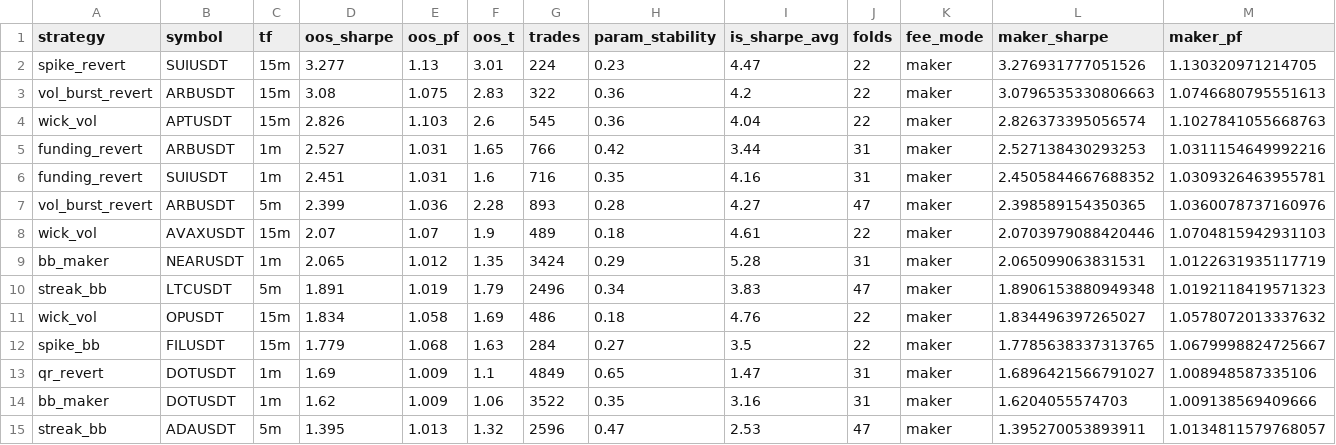
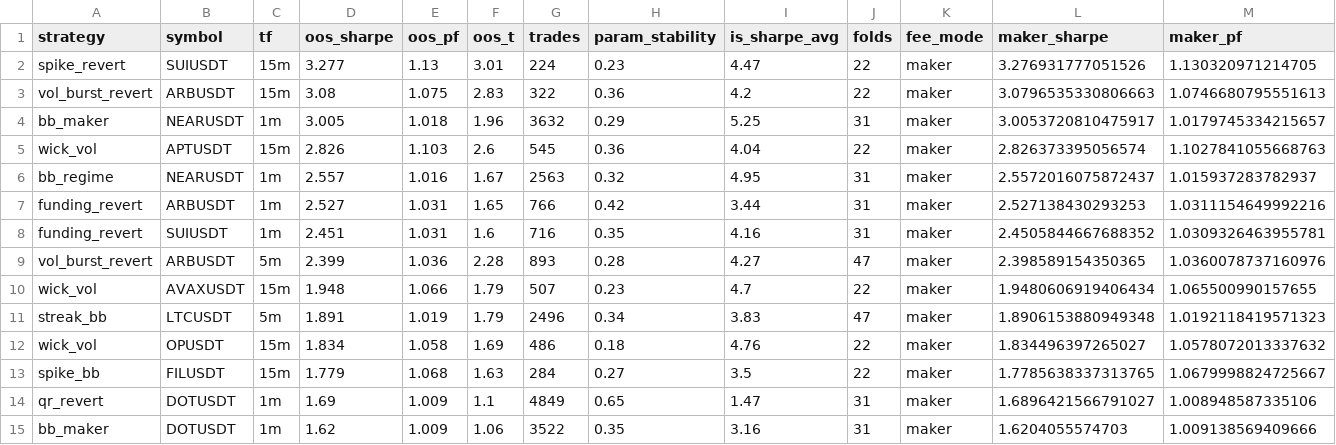
Before and after one commit to davletovaalmira11-creator/my-termux-project, a CSV file: scalp-lab/reports/leaderboard.csv, drawn as a sheet; only a part is shown; the shorter side is filled out with more unchanged rows; removed rows and columns are numbered as before the commit, all else as after; rows hold the shown columns only; the diff names each change by its address in the sheet, - before the commit and + after, or states it on an @@ line.

```diff
--- a/scalp-lab/reports/leaderboard.csv
+++ b/scalp-lab/reports/leaderboard.csv
+row 4: bb_maker | NEARUSDT | 1m | 3.005 | 1.018 | 1.96 | 3632 | 0.29 | 5.25 | 31 | maker | 3.0053720810475917 | 1.0179745334215657
+row 6: bb_regime | NEARUSDT | 1m | 2.557 | 1.016 | 1.67 | 2563 | 0.32 | 4.95 | 31 | maker | 2.5572016075872437 | 1.015937283782937
-row 8: wick_vol | AVAXUSDT | 15m | 2.07 | 1.07 | 1.9 | 489 | 0.18 | 4.61 | 22 | maker | 2.0703979088420446 | 1.0704815942931103
-row 9: bb_maker | NEARUSDT | 1m | 2.065 | 1.012 | 1.35 | 3424 | 0.29 | 5.28 | 31 | maker | 2.065099063831531 | 1.0122631935117719
+row 10: wick_vol | AVAXUSDT | 15m | 1.948 | 1.066 | 1.79 | 507 | 0.23 | 4.7 | 22 | maker | 1.9480606919406434 | 1.065500990157655
```
Also changed, not shown: scalp-lab/reports/archive.csv, 2 other files.
